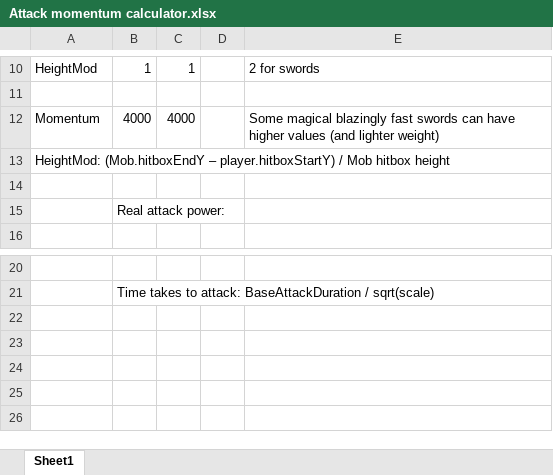
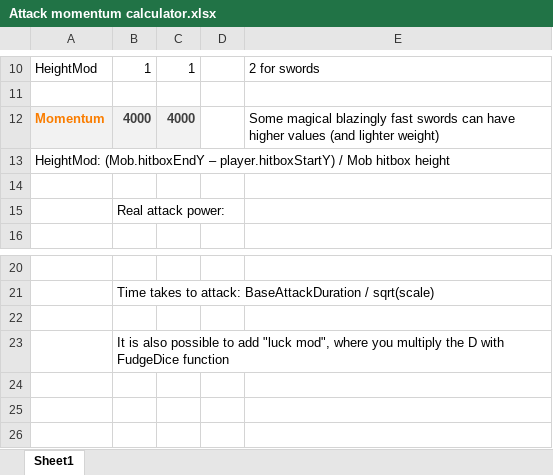
Before and after one commit to curioustorvald/Terrarum, an Excel workbook: work_files/Attack momentum calculator.xlsx, sheet Sheet1, drawn as a sheet; only a part is shown, gaps mark what is left out; values as stored, in another font and other column widths than the file's, no borders; charts and pictures and table styles not drawn; the diff names each change by its address in the sheet, - before the commit and + after, or states it on an @@ line.

```diff
--- a/work_files/Attack momentum calculator.xlsx (sheet Sheet1)
+++ b/work_files/Attack momentum calculator.xlsx (sheet Sheet1)
@@ A12:C12 fill: none → #F2F2F2, bold: off → on @@
-A12 text colour: black
+A12 text colour: #FA7D00
-B12:C12 text colour: black
+B12:C12 text colour: #3F3F3F
-B23: (empty)
+B23: It is also possible to add "luck mod", where you multiply the D with FudgeDice function
```
Also changed, not shown: 6 other files.
